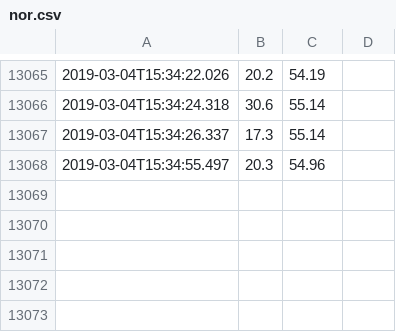
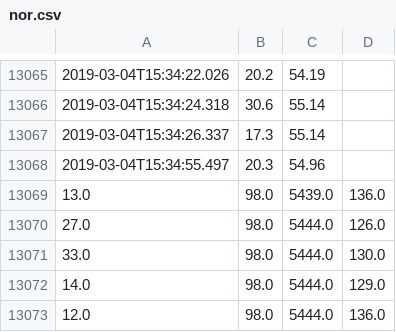
Before and after one commit to GowthamyVaseekaran/Self-Adaptive-Monitoring-System, a CSV file: HistoryData/nor.csv, drawn as a sheet; only a part is shown, gaps mark what is left out.

```diff
--- a/HistoryData/nor.csv
+++ b/HistoryData/nor.csv
@@ -13068 +13068,6 @@
 2019-03-04T15:34:55.497,20.3,54.96
+13.0,98.0,5439.0,136.0
+27.0,98.0,5444.0,126.0
+33.0,98.0,5444.0,130.0
+14.0,98.0,5444.0,129.0
+12.0,98.0,5444.0,136.0
```
Also changed, not shown: 6 other files.
